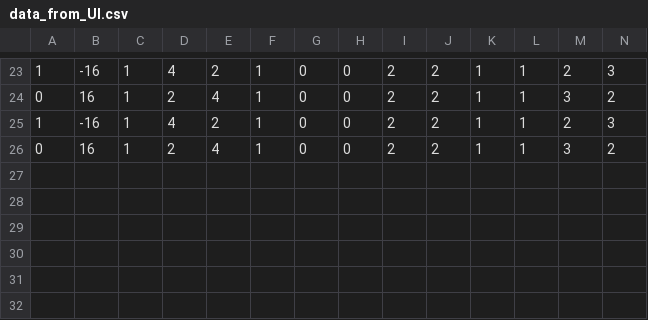
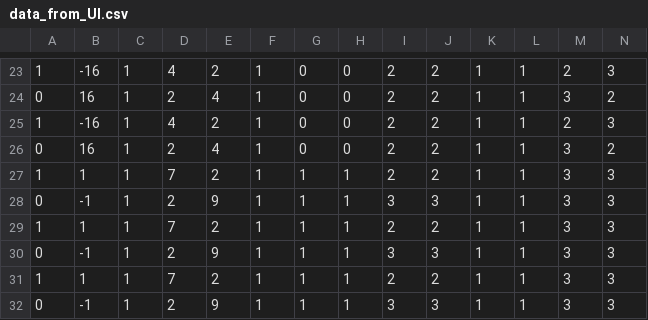
Before and after one commit to iamssuraj/Divorce-Prediction-CapsNet-HyperNet, a CSV file: data_from_UI.csv, drawn as a sheet; only a part is shown, gaps mark what is left out; rows hold the shown columns only; the diff names each change by its address in the sheet, - before the commit and + after, or states it on an @@ line.

```diff
--- a/data_from_UI.csv
+++ b/data_from_UI.csv
+row 27: 1 | 1 | 1 | 7 | 2 | 1 | 1 | 1 | 2 | 2 | 1 | 1 | 3 | 3
+row 28: 0 | -1 | 1 | 2 | 9 | 1 | 1 | 1 | 3 | 3 | 1 | 1 | 3 | 3
+row 29: 1 | 1 | 1 | 7 | 2 | 1 | 1 | 1 | 2 | 2 | 1 | 1 | 3 | 3
+row 30: 0 | -1 | 1 | 2 | 9 | 1 | 1 | 1 | 3 | 3 | 1 | 1 | 3 | 3
+row 31: 1 | 1 | 1 | 7 | 2 | 1 | 1 | 1 | 2 | 2 | 1 | 1 | 3 | 3
+row 32: 0 | -1 | 1 | 2 | 9 | 1 | 1 | 1 | 3 | 3 | 1 | 1 | 3 | 3
```
Also changed, not shown: 1 other file.
